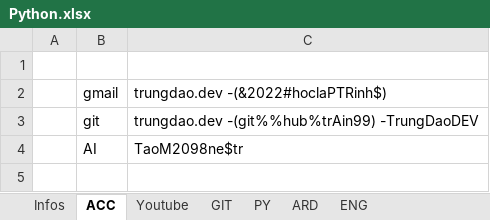
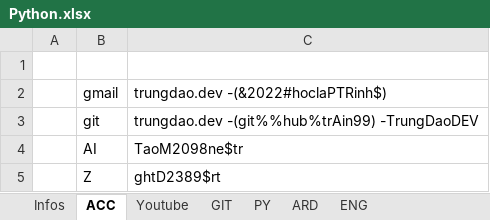
Before and after one commit to TrungDaoDEV/git_add_files, an Excel workbook: Python.xlsx, sheet ACC, drawn as a sheet; values as stored, in another font and other column widths than the file's, no borders; the diff names each change by its address in the sheet, - before the commit and + after, or states it on an @@ line.

```diff
--- a/Python.xlsx (sheet ACC)
+++ b/Python.xlsx (sheet ACC)
+row 5:  | Z | ghtD2389$rt
```
Also changed, not shown: Relax.xlsx.
